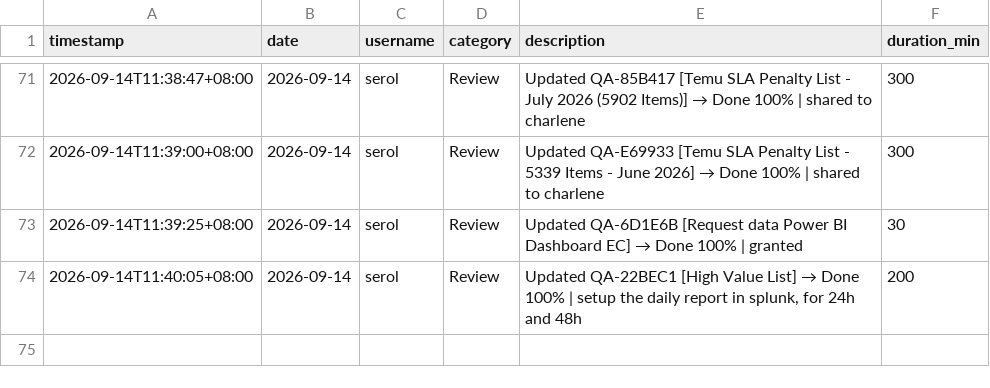
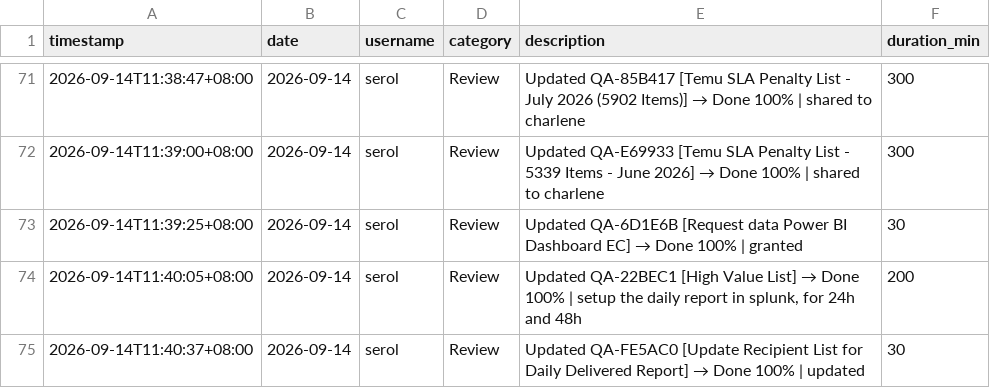
Before and after one commit to serol13/MY_opsX, a CSV file: activity_log.csv, drawn as a sheet; only a part is shown, gaps mark what is left out; the diff names each change by its address in the sheet, - before the commit and + after, or states it on an @@ line.

Commit message:
[ACTIVITY] serol — 2026-09-14

```diff
--- a/activity_log.csv
+++ b/activity_log.csv
+row 75: 2026-09-14T11:40:37+08:00 | 2026-09-14 | serol | Review | Updated QA-FE5AC0 [Update Recipient List for Daily Delivered Report] → Done 100% | updated | 30
```
